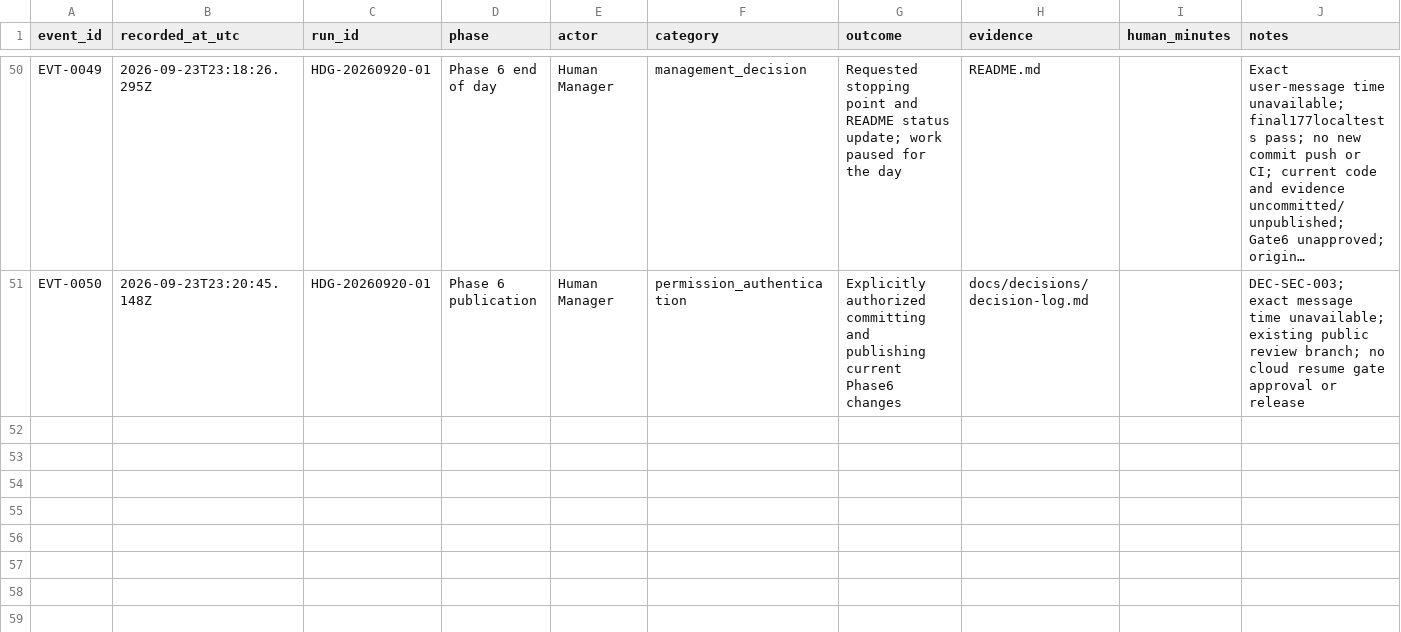
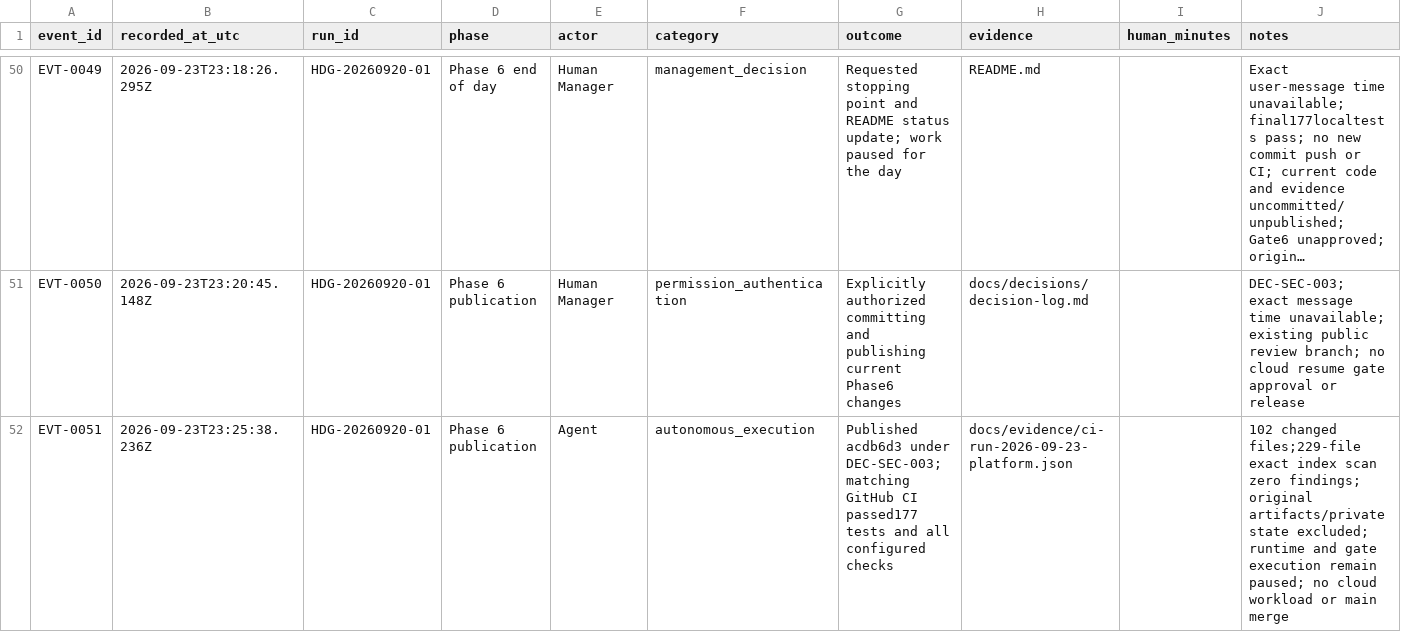
Before and after one commit to McQueen-Cloud-Advisory/astra-analytics-delivery-lab, a CSV file: docs/experiment-events.csv, drawn as a sheet; only a part is shown, gaps mark what is left out; long unchanged cells end in …; the diff names each change by its address in the sheet, - before the commit and + after, or states it on an @@ line.

Commit message:
Record Phase 6 publication and passing CI

```diff
--- a/docs/experiment-events.csv
+++ b/docs/experiment-events.csv
+row 52: EVT-0051 | 2026-09-23T23:25:38.236Z | HDG-20260920-01 | Phase 6 publication | Agent | autonomous_execution | Published acdb6d3 under DEC-SEC-003; matching GitHub CI passed177 tests and all configured checks | docs/evidence/ci-run-2026-09-23-platform.json |  | 102 changed files;229-file exact index scan zero findings; original artifacts/private state excluded; runtime and gate execution remain paused; no cloud workload or main merge
```
Also changed, not shown: 9 other files.
